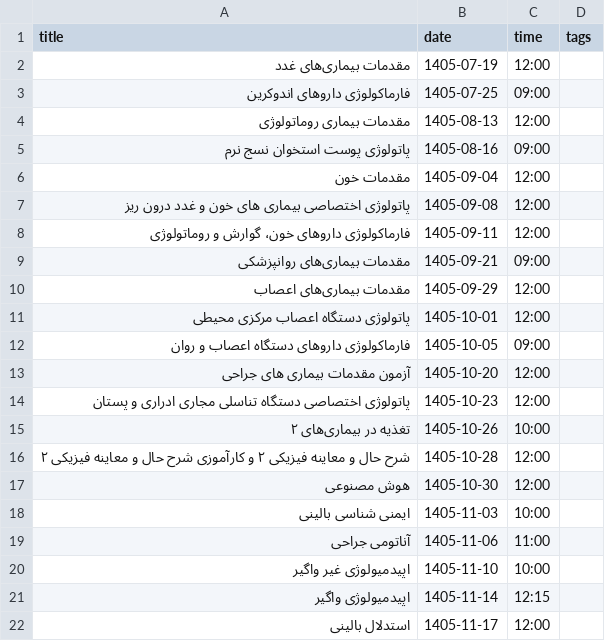
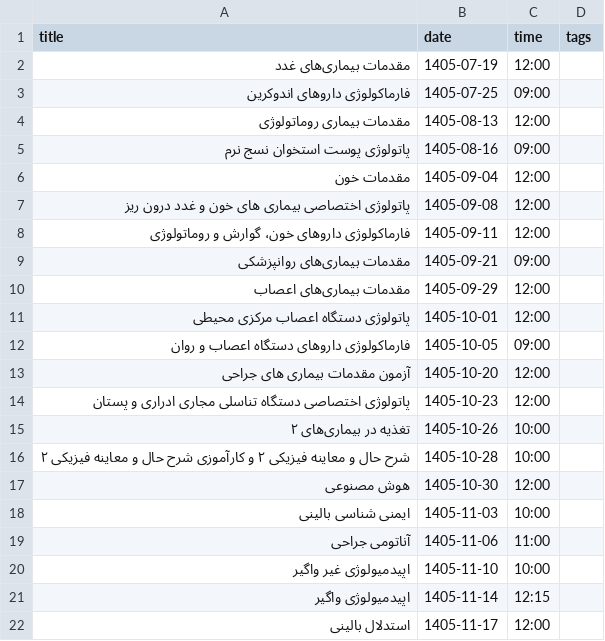
Before and after one commit to Hojjat-Monzavi/exam, a CSV file: data.csv, drawn as a sheet.

Commit message:
Welcome to PhysioP2! + Typo Fix

```diff
--- a/data.csv
+++ b/data.csv
@@ -15,3 +15,3 @@ title,date,time,tags
 "تغذیه در بیماری‌های ۲",1405-10-26,10:00,
-"شرح حال و معاینه فیزیکی ۲ و کارآموزی شرح حال و معاینه فیزیکی ۲",1405-10-28,12:00,
+"شرح حال و معاینه فیزیکی ۲ و کارآموزی شرح حال و معاینه فیزیکی ۲",1405-10-28,10:00,
 "هوش مصنوعی",1405-10-30,12:00,
```
